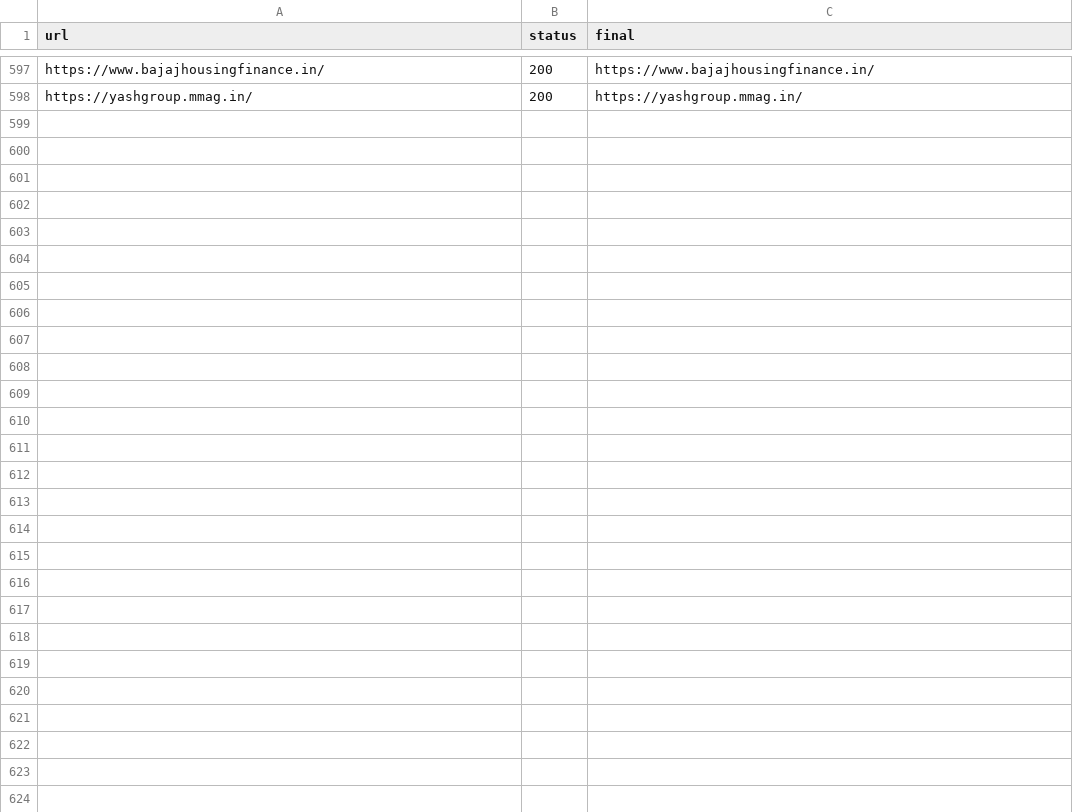
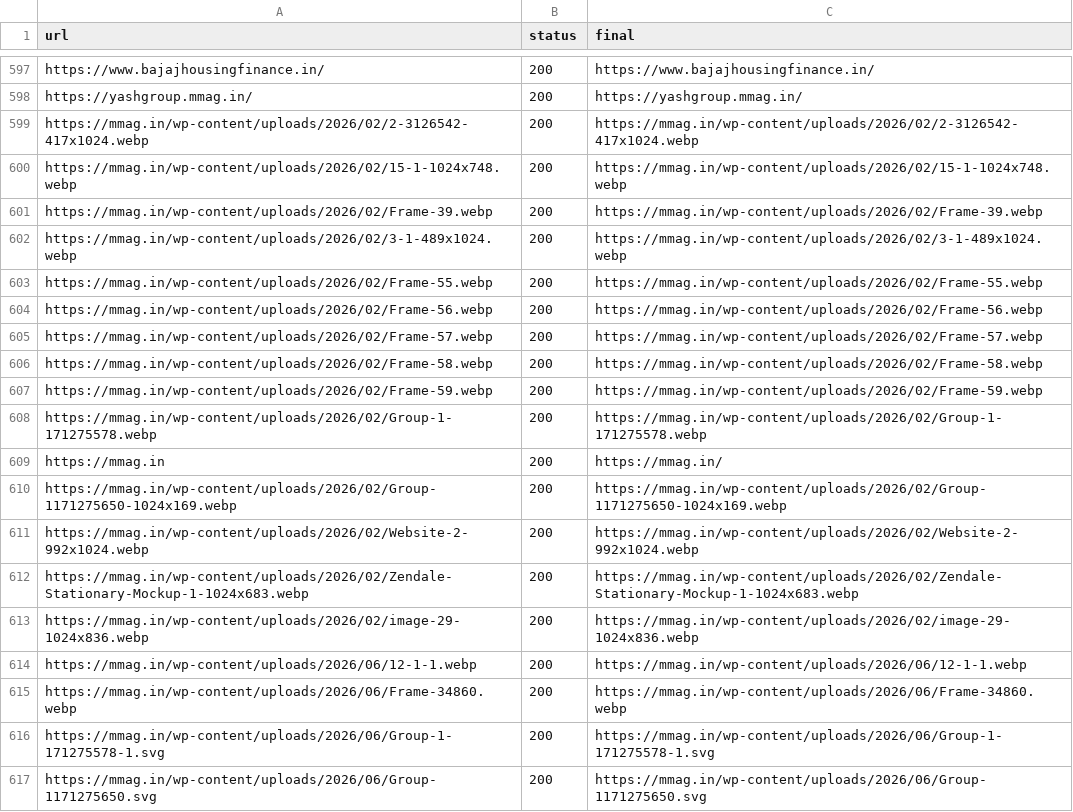
Before and after one commit to rushiwork27-eng/MMAG, a CSV file: site-audit/data/link-check.csv, drawn as a sheet; only a part is shown, gaps mark what is left out; the diff covers the shown part only; the diff names each change by its address in the sheet, - before the commit and + after, or states it on an @@ line.

```diff
--- a/site-audit/data/link-check.csv
+++ b/site-audit/data/link-check.csv
+row 599: https://mmag.in/wp-content/uploads/2026/02/2-3126542-417x1024.webp | 200 | https://mmag.in/wp-content/uploads/2026/02/2-3126542-417x1024.webp
+row 600: https://mmag.in/wp-content/uploads/2026/02/15-1-1024x748.webp | 200 | https://mmag.in/wp-content/uploads/2026/02/15-1-1024x748.webp
+row 601: https://mmag.in/wp-content/uploads/2026/02/Frame-39.webp | 200 | https://mmag.in/wp-content/uploads/2026/02/Frame-39.webp
+row 602: https://mmag.in/wp-content/uploads/2026/02/3-1-489x1024.webp | 200 | https://mmag.in/wp-content/uploads/2026/02/3-1-489x1024.webp
+row 603: https://mmag.in/wp-content/uploads/2026/02/Frame-55.webp | 200 | https://mmag.in/wp-content/uploads/2026/02/Frame-55.webp
+row 604: https://mmag.in/wp-content/uploads/2026/02/Frame-56.webp | 200 | https://mmag.in/wp-content/uploads/2026/02/Frame-56.webp
+row 605: https://mmag.in/wp-content/uploads/2026/02/Frame-57.webp | 200 | https://mmag.in/wp-content/uploads/2026/02/Frame-57.webp
+row 606: https://mmag.in/wp-content/uploads/2026/02/Frame-58.webp | 200 | https://mmag.in/wp-content/uploads/2026/02/Frame-58.webp
+row 607: https://mmag.in/wp-content/uploads/2026/02/Frame-59.webp | 200 | https://mmag.in/wp-content/uploads/2026/02/Frame-59.webp
+row 608: https://mmag.in/wp-content/uploads/2026/02/Group-1-171275578.webp | 200 | https://mmag.in/wp-content/uploads/2026/02/Group-1-171275578.webp
+row 609: https://mmag.in | 200 | https://mmag.in/
+row 610: https://mmag.in/wp-content/uploads/2026/02/Group-1171275650-1024x169.webp | 200 | https://mmag.in/wp-content/uploads/2026/02/Group-1171275650-1024x169.webp
+row 611: https://mmag.in/wp-content/uploads/2026/02/Website-2-992x1024.webp | 200 | https://mmag.in/wp-content/uploads/2026/02/Website-2-992x1024.webp
+row 612: https://mmag.in/wp-content/uploads/2026/02/Zendale-Stationary-Mockup-1-1024x683.webp | 200 | https://mmag.in/wp-content/uploads/2026/02/Zendale-Stationary-Mockup-1-1024x683.webp
+row 613: https://mmag.in/wp-content/uploads/2026/02/image-29-1024x836.webp | 200 | https://mmag.in/wp-content/uploads/2026/02/image-29-1024x836.webp
+row 614: https://mmag.in/wp-content/uploads/2026/06/12-1-1.webp | 200 | https://mmag.in/wp-content/uploads/2026/06/12-1-1.webp
+row 615: https://mmag.in/wp-content/uploads/2026/06/Frame-34860.webp | 200 | https://mmag.in/wp-content/uploads/2026/06/Frame-34860.webp
+row 616: https://mmag.in/wp-content/uploads/2026/06/Group-1-171275578-1.svg | 200 | https://mmag.in/wp-content/uploads/2026/06/Group-1-171275578-1.svg
+row 617: https://mmag.in/wp-content/uploads/2026/06/Group-1171275650.svg | 200 | https://mmag.in/wp-content/uploads/2026/06/Group-1171275650.svg
```
Also changed, not shown: 14 added rows elsewhere in this file, site-audit/data/assets-used.csv, site-audit/data/links-all.csv, 51 other files.
